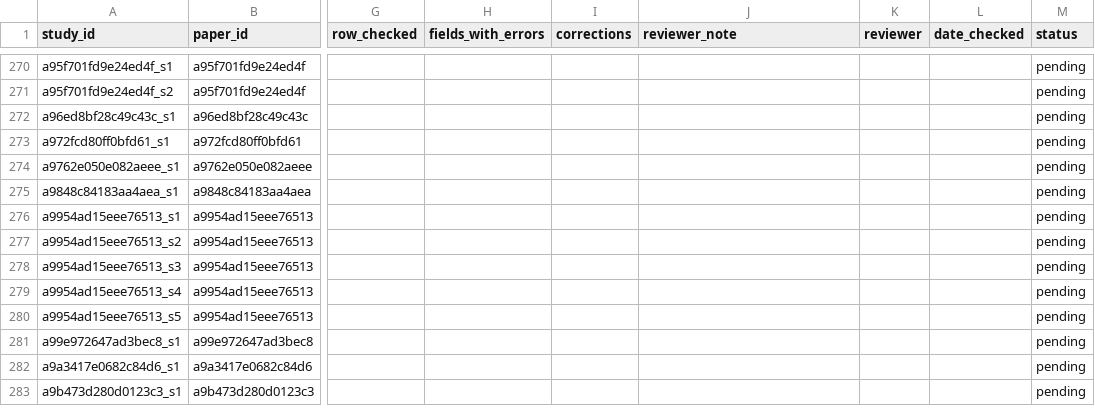
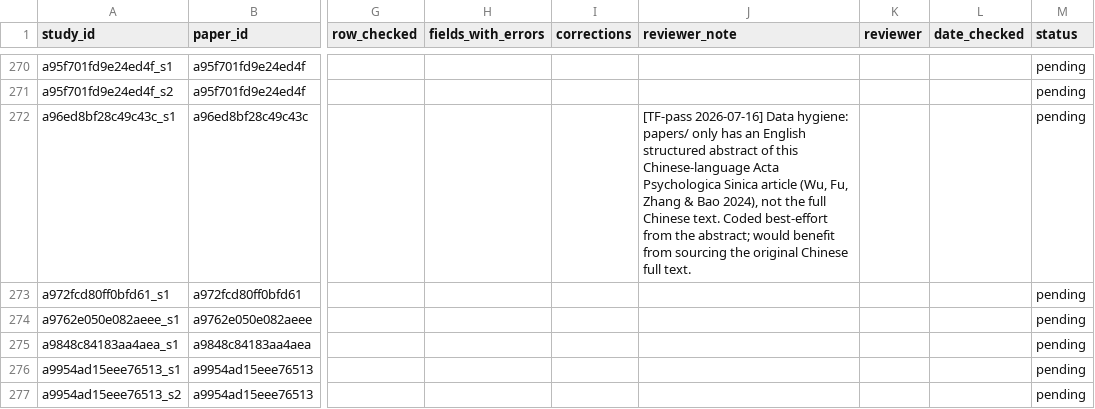
Before and after one commit to princessamygdala/social-learning-review, a CSV file: qa/field_verification.csv, drawn as a sheet; only a part is shown, gaps mark what is left out; the shorter side is filled out with more unchanged rows; the diff covers the shown part only; the diff names each change by its address in the sheet, - before the commit and + after, or states it on an @@ line.

```diff
--- a/qa/field_verification.csv
+++ b/qa/field_verification.csv
-J272 (reviewer_note): (empty)
+J272 (reviewer_note): [TF-pass 2026-07-16] Data hygiene: papers/ only has an English structured abstract of this Chinese-language Acta Psychologica Sinica article (Wu, Fu, Zhang & Bao 2024), not the full Chinese text. Coded best-effort from the abstract; would benefit from sourcing the original Chinese full text.
```
Also changed, not shown: 7 edited cells elsewhere in this file, 1 other file.
